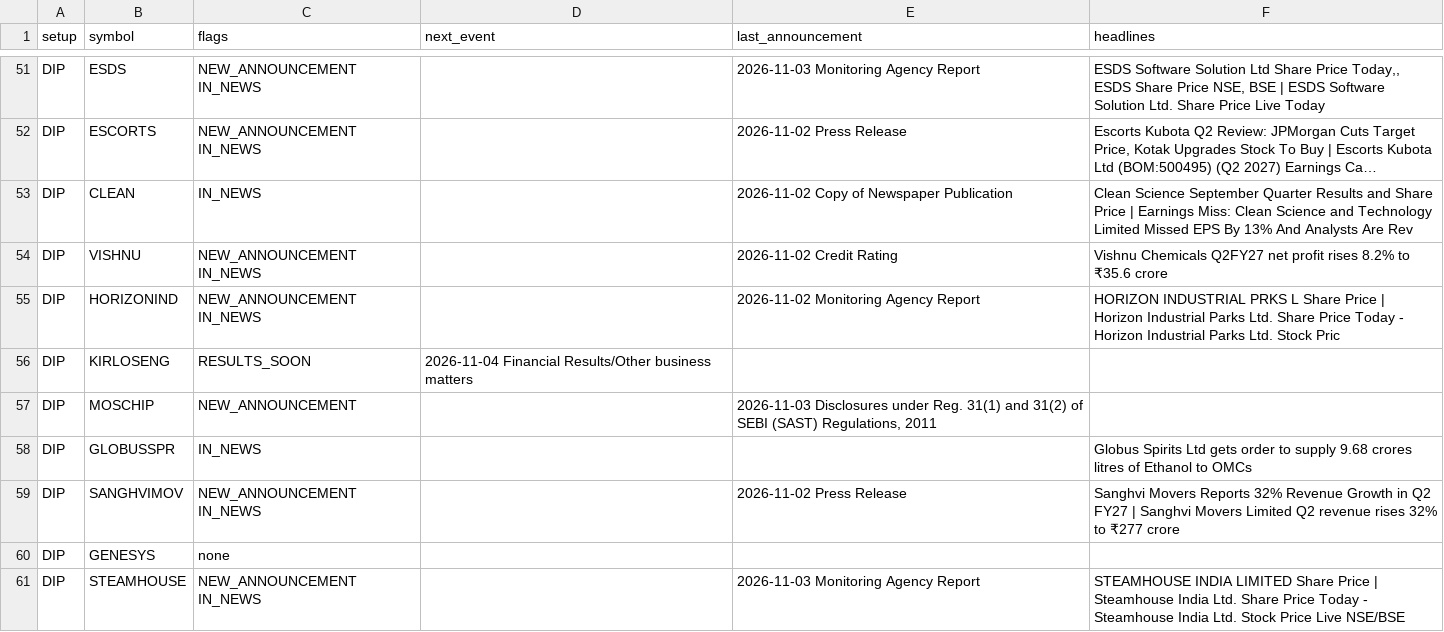
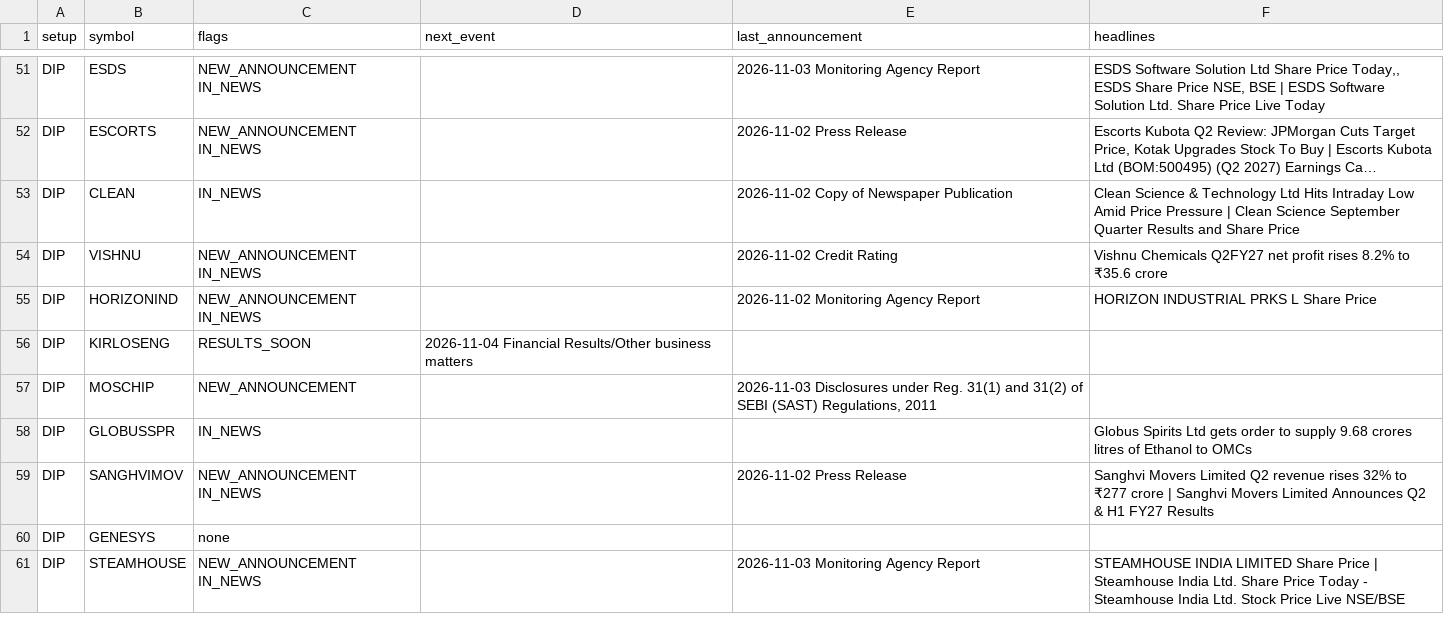
Before and after one commit to sufikipl-ops/swing-auto, a CSV file: out/news_events.csv, drawn as a sheet; only a part is shown, gaps mark what is left out; long unchanged cells end in …; the diff covers the shown part only; the diff names each change by its address in the sheet, - before the commit and + after, or states it on an @@ line.

```diff
--- a/out/news_events.csv
+++ b/out/news_events.csv
-F53 (headlines): Clean Science September Quarter Results and Share Price | Earnings Miss: Clean Science and Technology Limited Missed EPS By 13% And Analysts Are Rev
+F53 (headlines): Clean Science & Technology Ltd Hits Intraday Low Amid Price Pressure | Clean Science September Quarter Results and Share Price
-F55 (headlines): …Share Price | Horizon Industrial Parks Ltd. Share Price Today - Horizon Industrial Parks Ltd. Stock Pric
+F55 (headlines): …Share Price
-F59 (headlines): Sanghvi Movers Reports 32% Revenue Growth in Q2 FY27 | Sanghvi Movers Limited Q2 revenue rises 32% to ₹277 crore
+F59 (headlines): Sanghvi Movers Limited Q2 revenue rises 32% to ₹277 crore | Sanghvi Movers Limited Announces Q2 & H1 FY27 Results
```
Also changed, not shown: 18 edited cells elsewhere in this file, docs/news_events.csv, 7 other files.
